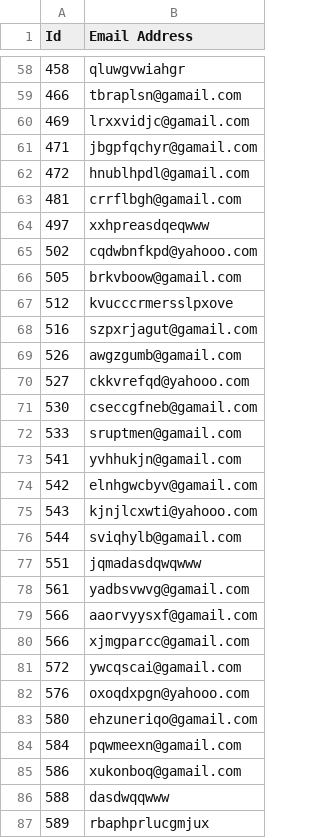
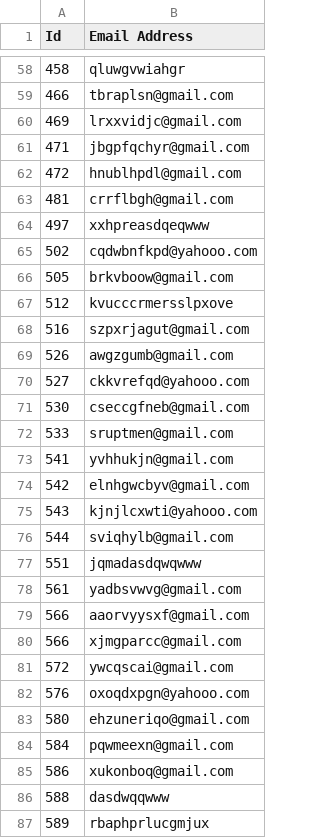
Before and after one commit to npntraining/sample-datasets, a CSV file: Random Email Dataset.csv, drawn as a sheet; only a part is shown, gaps mark what is left out; the diff covers the shown part only.

```diff
--- a/Random Email Dataset.csv
+++ b/Random Email Dataset.csv
@@ -58,29 +58,29 @@ Id,Email Address
 458,qluwgvwiahgr
-466,tbraplsn@gamail.com
-469,lrxxvidjc@gamail.com
-471,jbgpfqchyr@gamail.com
-472,hnublhpdl@gamail.com
-481,crrflbgh@gamail.com
+466,tbraplsn@gmail.com
+469,lrxxvidjc@gmail.com
+471,jbgpfqchyr@gmail.com
+472,hnublhpdl@gmail.com
+481,crrflbgh@gmail.com
 497,xxhpreasdqeqwww
 502,cqdwbnfkpd@yahooo.com
-505,brkvboow@gamail.com
+505,brkvboow@gmail.com
 512,kvucccrmersslpxove
-516,szpxrjagut@gamail.com
-526,awgzgumb@gamail.com
+516,szpxrjagut@gmail.com
+526,awgzgumb@gmail.com
 527,ckkvrefqd@yahooo.com
-530,cseccgfneb@gamail.com
-533,sruptmen@gamail.com
-541,yvhhukjn@gamail.com
-542,elnhgwcbyv@gamail.com
+530,cseccgfneb@gmail.com
+533,sruptmen@gmail.com
+541,yvhhukjn@gmail.com
+542,elnhgwcbyv@gmail.com
 543,kjnjlcxwti@yahooo.com
-544,sviqhylb@gamail.com
+544,sviqhylb@gmail.com
 551,jqmadasdqwqwww
-561,yadbsvwvg@gamail.com
-566,aaorvyysxf@gamail.com
-566,xjmgparcc@gamail.com
-572,ywcqscai@gamail.com
+561,yadbsvwvg@gmail.com
+566,aaorvyysxf@gmail.com
+566,xjmgparcc@gmail.com
+572,ywcqscai@gmail.com
 576,oxoqdxpgn@yahooo.com
-580,ehzuneriqo@gamail.com
-584,pqwmeexn@gamail.com
-586,xukonboq@gamail.com
+580,ehzuneriqo@gmail.com
+584,pqwmeexn@gmail.com
+586,xukonboq@gmail.com
 588,dasdwqqwww
```
Also changed, not shown: 80 edited cells elsewhere in this file, 3 other files.
